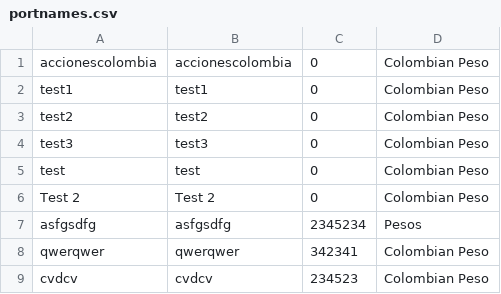
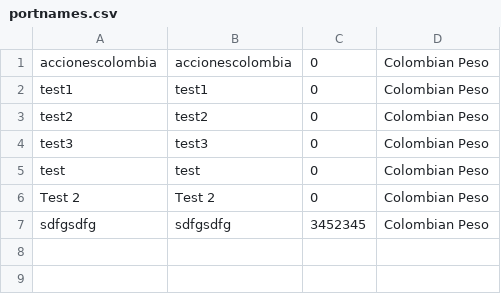
Before and after one commit to Orzalytics/DeployAngular4, a CSV file: testdb/portnames.csv, drawn as a sheet.

Commit message:
refresh table after add

```diff
--- a/testdb/portnames.csv
+++ b/testdb/portnames.csv
@@ -6,4 +6,2 @@ test,test,0,Colombian Peso
 Test 2,Test 2,0,Colombian Peso
-asfgsdfg,asfgsdfg,2345234,Pesos
-qwerqwer,qwerqwer,342341,Colombian Peso
-cvdcv,cvdcv,234523,Colombian Peso
+sdfgsdfg,sdfgsdfg,3452345,Colombian Peso
```
Also changed, not shown: 2 other files.
